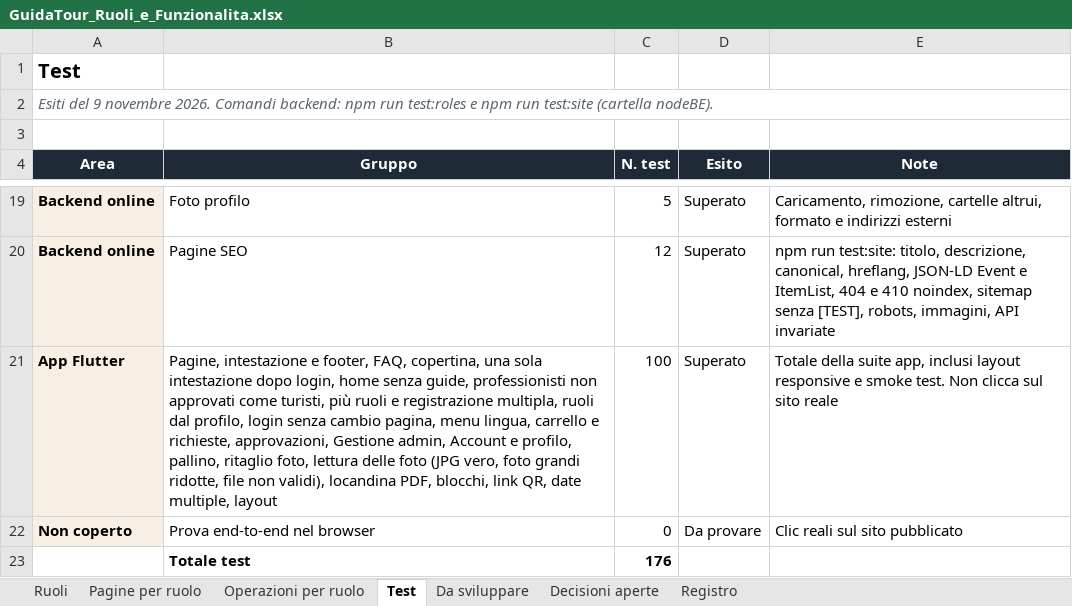
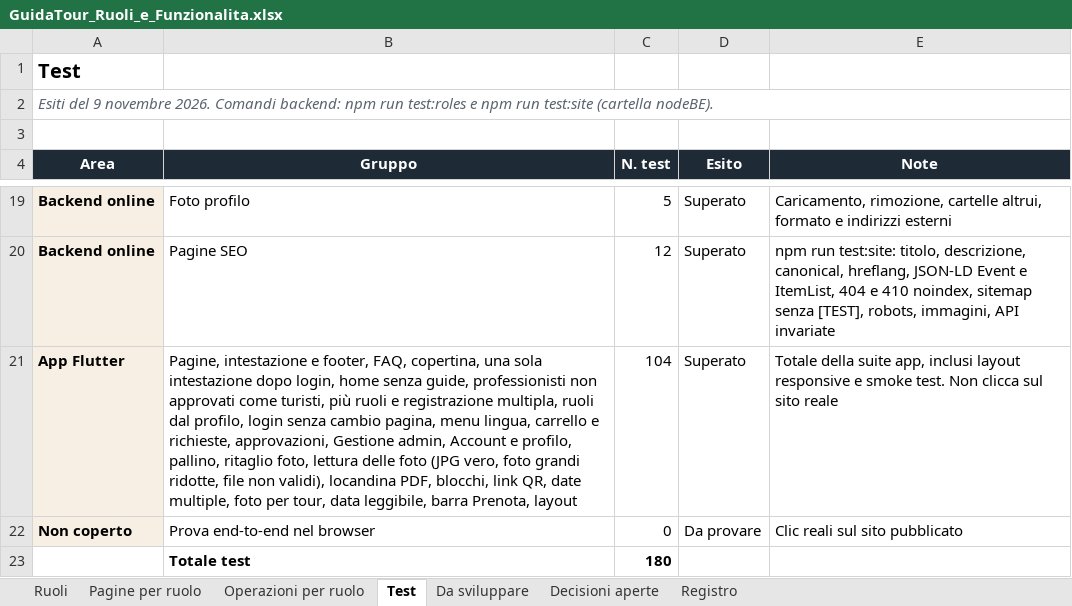
Before and after one commit to AlexJJJava/guidatour, an Excel workbook: flutter/docs/GuidaTour_Ruoli_e_Funzionalita.xlsx, sheet Test, drawn as a sheet; only a part is shown, gaps mark what is left out; values as stored, in another font and other column widths than the file's, no borders; the diff names each change by its address in the sheet, - before the commit and + after, or states it on an @@ line.

```diff
--- a/flutter/docs/GuidaTour_Ruoli_e_Funzionalita.xlsx (sheet Test)
+++ b/flutter/docs/GuidaTour_Ruoli_e_Funzionalita.xlsx (sheet Test)
-B21 (Gruppo): …date multiple, layout
+B21 (Gruppo): …date multiple, foto per tour, data leggibile, barra Prenota, layout
-C21 (N. test): 100
+C21 (N. test): 104
-C23 (N. test): 176
+C23 (N. test): 180
```
Also changed, not shown: sheet Registro, 33 other files.
